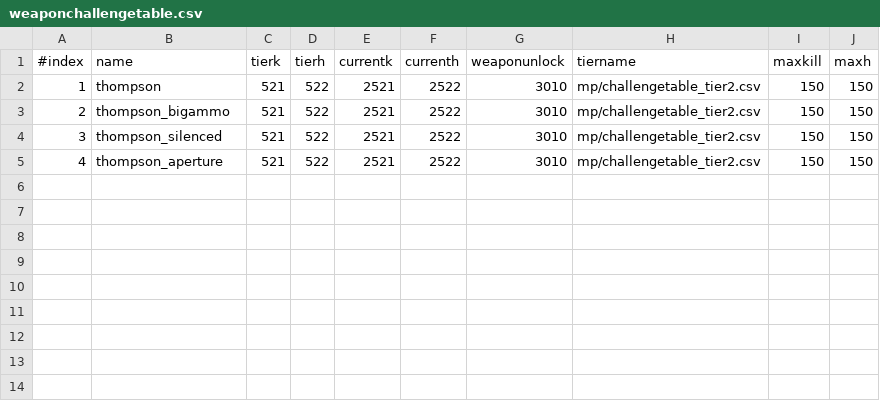
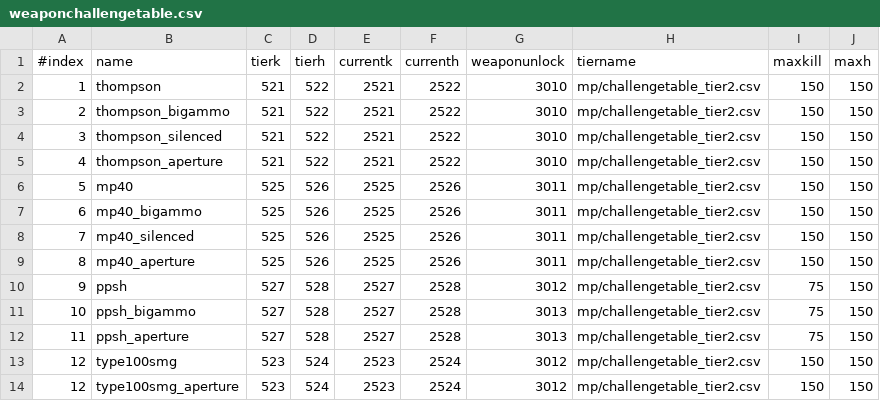
Before and after one commit to Martos/CampaignEnhanced-COD5, a CSV file: raw/mp/weaponchallengetable.csv, drawn as a sheet.

Commit message:
FIX challenges

```diff
--- a/raw/mp/weaponchallengetable.csv
+++ b/raw/mp/weaponchallengetable.csv
@@ -5 +5,10 @@
 4,thompson_aperture,521,522,2521,2522,3010,mp/challengetable_tier2.csv,150,150
+5,mp40,525,526,2525,2526,3011,mp/challengetable_tier2.csv,150,150
+6,mp40_bigammo,525,526,2525,2526,3011,mp/challengetable_tier2.csv,150,150
+7,mp40_silenced,525,526,2525,2526,3011,mp/challengetable_tier2.csv,150,150
+8,mp40_aperture,525,526,2525,2526,3011,mp/challengetable_tier2.csv,150,150
+9,ppsh,527,528,2527,2528,3012,mp/challengetable_tier2.csv,75,150
+10,ppsh_bigammo,527,528,2527,2528,3013,mp/challengetable_tier2.csv,75,150
+11,ppsh_aperture,527,528,2527,2528,3013,mp/challengetable_tier2.csv,75,150
+12,type100smg,523,524,2523,2524,3012,mp/challengetable_tier2.csv,150,150
+12,type100smg_aperture,523,524,2523,2524,3012,mp/challengetable_tier2.csv,150,150
```
Also changed, not shown: 1 other file.
